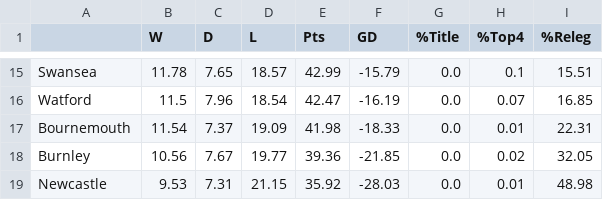
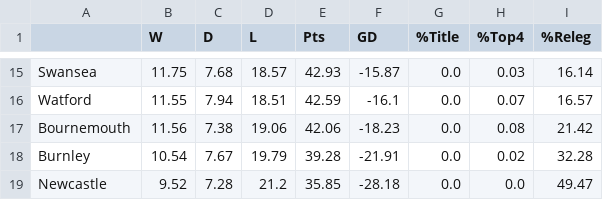
Before and after one commit to bradx888/xGmodel, a CSV file: Table predictions/E0/2017-08-09.csv, drawn as a sheet; only a part is shown, gaps mark what is left out; the diff covers the shown part only; the diff names each change by its address in the sheet, - before the commit and + after, or states it on an @@ line.

```diff
--- a/Table predictions/E0/2017-08-09.csv
+++ b/Table predictions/E0/2017-08-09.csv
-B15 (W): 11.78
+B15 (W): 11.75
-C15 (D): 7.65
+C15 (D): 7.68
-E15 (Pts): 42.99
+E15 (Pts): 42.93
-F15 (GD): -15.79
+F15 (GD): -15.87
-H15 (%Top4): 0.1
+H15 (%Top4): 0.03
-I15 (%Releg): 15.51
+I15 (%Releg): 16.14
-B16 (W): 11.5
+B16 (W): 11.55
-C16 (D): 7.96
+C16 (D): 7.94
-D16 (L): 18.54
+D16 (L): 18.51
-E16 (Pts): 42.47
+E16 (Pts): 42.59
-F16 (GD): -16.19
+F16 (GD): -16.1
-I16 (%Releg): 16.85
+I16 (%Releg): 16.57
-B17 (W): 11.54
+B17 (W): 11.56
-C17 (D): 7.37
+C17 (D): 7.38
-D17 (L): 19.09
+D17 (L): 19.06
-E17 (Pts): 41.98
+E17 (Pts): 42.06
-F17 (GD): -18.33
+F17 (GD): -18.23
-H17 (%Top4): 0.01
+H17 (%Top4): 0.08
-I17 (%Releg): 22.31
+I17 (%Releg): 21.42
-B18 (W): 10.56
+B18 (W): 10.54
-D18 (L): 19.77
+D18 (L): 19.79
-E18 (Pts): 39.36
+E18 (Pts): 39.28
-F18 (GD): -21.85
+F18 (GD): -21.91
-I18 (%Releg): 32.05
+I18 (%Releg): 32.28
-B19 (W): 9.53
+B19 (W): 9.52
-C19 (D): 7.31
+C19 (D): 7.28
-D19 (L): 21.15
+D19 (L): 21.2
-E19 (Pts): 35.92
+E19 (Pts): 35.85
-F19 (GD): -28.03
+F19 (GD): -28.18
-H19 (%Top4): 0.01
+H19 (%Top4): 0.0
-I19 (%Releg): 48.98
+I19 (%Releg): 49.47
```
Also changed, not shown: 1 added row, 1 removed row and 99 edited cells elsewhere in this file, 8 other files.
